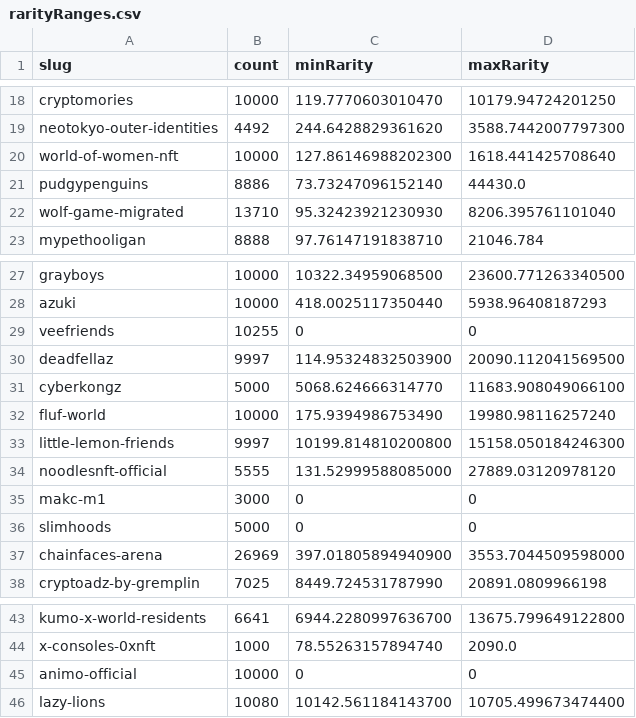
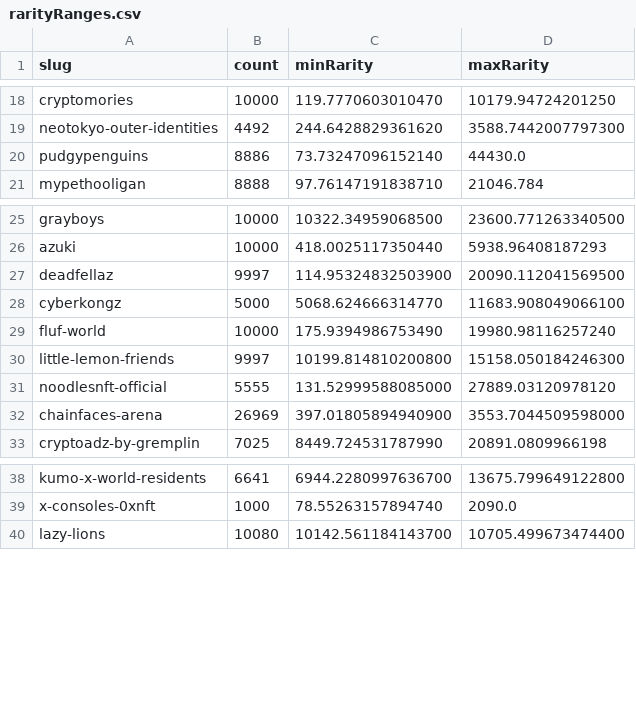
Before and after one commit to smithakolan/metacent-rarity, a CSV file: Analysis/rarityRanges.csv, drawn as a sheet; only a part is shown, gaps mark what is left out; the diff names each change by its address in the sheet, - before the commit and + after, or states it on an @@ line.

Commit message:
Rarity and rarity rank

```diff
--- a/Analysis/rarityRanges.csv
+++ b/Analysis/rarityRanges.csv
-row 20: world-of-women-nft | 10000 | 127.86146988202300 | 1618.441425708640
-row 22: wolf-game-migrated | 13710 | 95.32423921230930 | 8206.395761101040
-row 29: veefriends | 10255 | 0 | 0
-row 35: makc-m1 | 3000 | 0 | 0
-row 36: slimhoods | 5000 | 0 | 0
-row 45: animo-official | 10000 | 0 | 0
```
Also changed, not shown: 48 other files.
